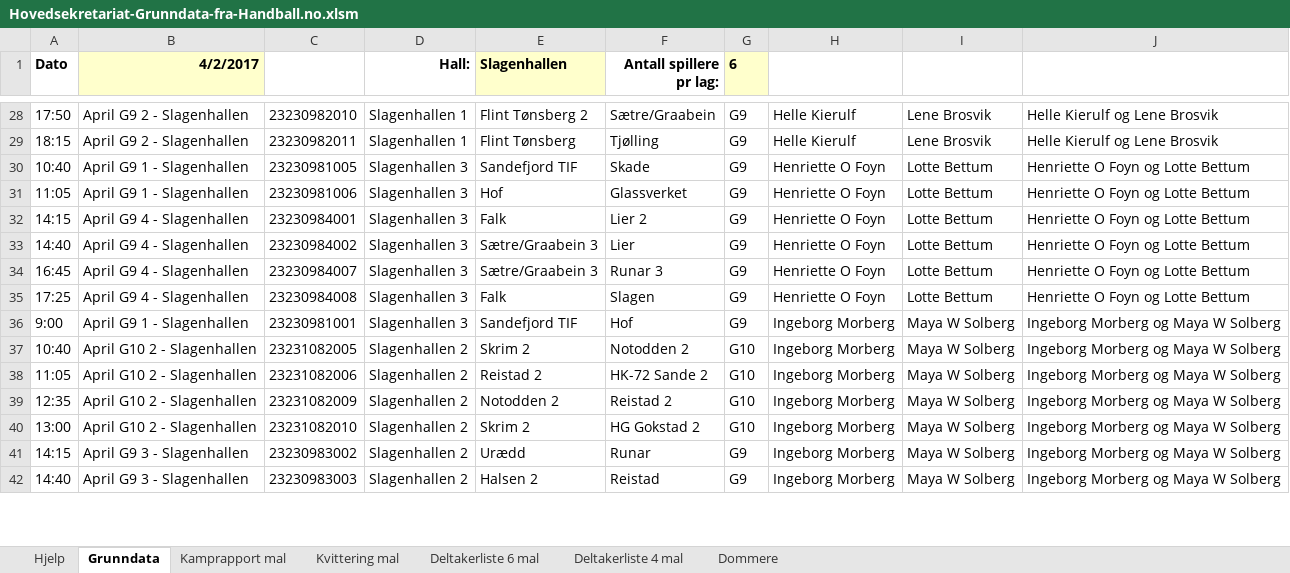
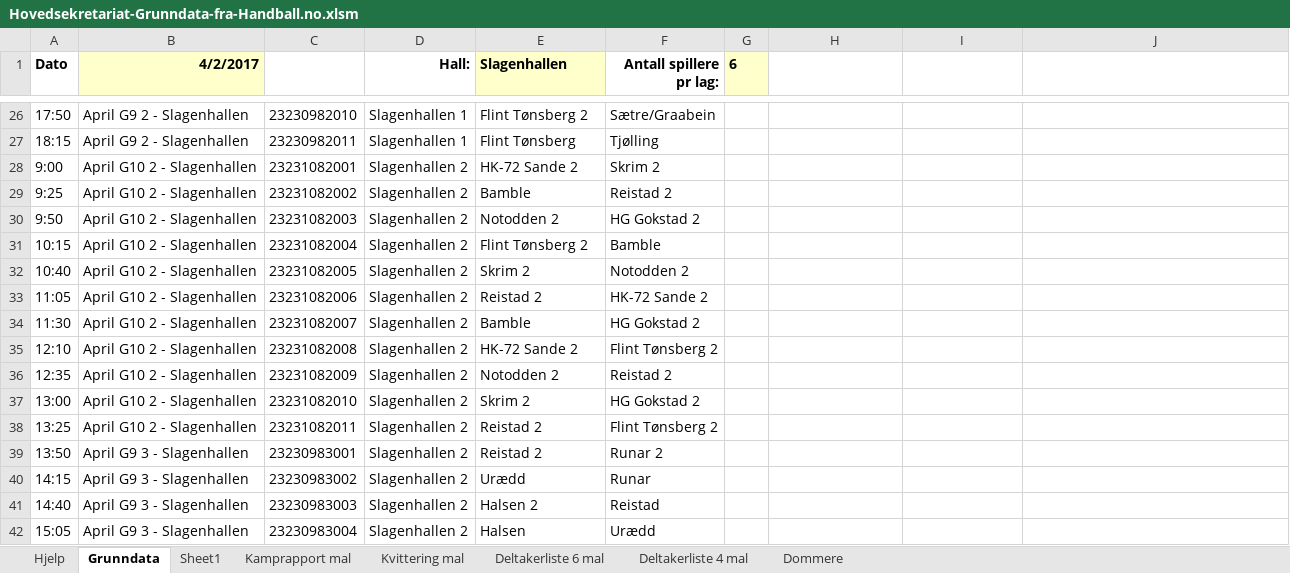
Before and after one commit to ErikM040566/PrepTurnering, an Excel workbook: Hovedsekretariat-Grunndata-fra-Handball.no.xlsm, sheet Grunndata, drawn as a sheet; only a part is shown, gaps mark what is left out; values as stored, in another font and other column widths than the file's, no borders; charts and pictures not drawn; removed rows and columns are numbered as before the commit, all else as after; the diff covers the shown part only; the diff names each change by its address in the sheet, - before the commit and + after, or states it on an @@ line.

```diff
--- a/Hovedsekretariat-Grunndata-fra-Handball.no.xlsm (sheet Grunndata)
+++ b/Hovedsekretariat-Grunndata-fra-Handball.no.xlsm (sheet Grunndata)
+sheet tab: Sheet1
-G26:G27 (6): G9
+G26:G27 (6): (empty)
-H26:H27: Helle Kierulf
+H26:H27: (empty)
-I26:I27: Lene Brosvik
+I26:I27: (empty)
-J26:J27: Helle Kierulf og Lene Brosvik
+J26:J27: (empty)
-row 30: 10:40 | April G9 1 - Slagenhallen | 23230981005 | Slagenhallen 3 | Sandefjord TIF | Skade | G9 | Henriette O Foyn | Lotte Bettum | Henriette O Foyn og Lotte Bettum
-row 31: 11:05 | April G9 1 - Slagenhallen | 23230981006 | Slagenhallen 3 | Hof | Glassverket | G9 | Henriette O Foyn | Lotte Bettum | Henriette O Foyn og Lotte Bettum
-row 32: 14:15 | April G9 4 - Slagenhallen | 23230984001 | Slagenhallen 3 | Falk | Lier 2 | G9 | Henriette O Foyn | Lotte Bettum | Henriette O Foyn og Lotte Bettum
-row 33: 14:40 | April G9 4 - Slagenhallen | 23230984002 | Slagenhallen 3 | Sætre/Graabein 3 | Lier | G9 | Henriette O Foyn | Lotte Bettum | Henriette O Foyn og Lotte Bettum
-row 34: 16:45 | April G9 4 - Slagenhallen | 23230984007 | Slagenhallen 3 | Sætre/Graabein 3 | Runar 3 | G9 | Henriette O Foyn | Lotte Bettum | Henriette O Foyn og Lotte Bettum
-row 35: 17:25 | April G9 4 - Slagenhallen | 23230984008 | Slagenhallen 3 | Falk | Slagen | G9 | Henriette O Foyn | Lotte Bettum | Henriette O Foyn og Lotte Bettum
-row 36: 9:00 | April G9 1 - Slagenhallen | 23230981001 | Slagenhallen 3 | Sandefjord TIF | Hof | G9 | Ingeborg Morberg | Maya W Solberg | Ingeborg Morberg og Maya W Solberg
+row 28: 9:00 | April G10 2 - Slagenhallen | 23231082001 | Slagenhallen 2 | HK-72 Sande 2 | Skrim 2
+row 29: 9:25 | April G10 2 - Slagenhallen | 23231082002 | Slagenhallen 2 | Bamble | Reistad 2
+row 30: 9:50 | April G10 2 - Slagenhallen | 23231082003 | Slagenhallen 2 | Notodden 2 | HG Gokstad 2
+row 31: 10:15 | April G10 2 - Slagenhallen | 23231082004 | Slagenhallen 2 | Flint Tønsberg 2 | Bamble
-G32:G33 (6): G10
+G32:G33 (6): (empty)
-H32:H33: Ingeborg Morberg
+H32:H33: (empty)
-I32:I33: Maya W Solberg
+I32:I33: (empty)
-J32:J33: Ingeborg Morberg og Maya W Solberg
+J32:J33: (empty)
+row 34: 11:30 | April G10 2 - Slagenhallen | 23231082007 | Slagenhallen 2 | Bamble | HG Gokstad 2
+row 35: 12:10 | April G10 2 - Slagenhallen | 23231082008 | Slagenhallen 2 | HK-72 Sande 2 | Flint Tønsberg 2
-G36:G37 (6): G10
+G36:G37 (6): (empty)
-H36:H37: Ingeborg Morberg
+H36:H37: (empty)
-I36:I37: Maya W Solberg
+I36:I37: (empty)
-J36:J37: Ingeborg Morberg og Maya W Solberg
+J36:J37: (empty)
+row 38: 13:25 | April G10 2 - Slagenhallen | 23231082011 | Slagenhallen 2 | Reistad 2 | Flint Tønsberg 2
+row 39: 13:50 | April G9 3 - Slagenhallen | 23230983001 | Slagenhallen 2 | Reistad 2 | Runar 2
-G40:G41 (6): G9
+G40:G41 (6): (empty)
-H40:H41: Ingeborg Morberg
+H40:H41: (empty)
-I40:I41: Maya W Solberg
+I40:I41: (empty)
-J40:J41: Ingeborg Morberg og Maya W Solberg
+J40:J41: (empty)
+row 42: 15:05 | April G9 3 - Slagenhallen | 23230983004 | Slagenhallen 2 | Halsen | Urædd
```
Also changed, not shown: 26 added rows, 28 removed rows and 95 edited cells elsewhere in this sheet, charts or pictures.
